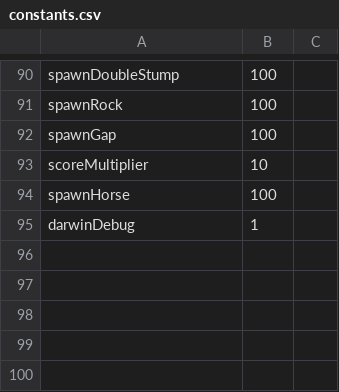
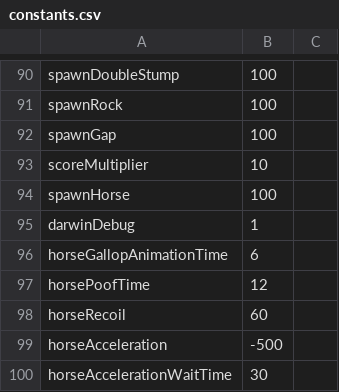
Before and after one commit to prophile/ludum-dare-24, a CSV file: octodarwin-desktop/constants.csv, drawn as a sheet; only a part is shown, gaps mark what is left out.

```diff
--- a/octodarwin-desktop/constants.csv
+++ b/octodarwin-desktop/constants.csv
@@ -95 +95,6 @@ spawnHorse,100
 darwinDebug,1
+horseGallopAnimationTime,6
+horsePoofTime,12
+horseRecoil,60
+horseAcceleration,-500
+horseAccelerationWaitTime,30
```
Also changed, not shown: 2 other files.
